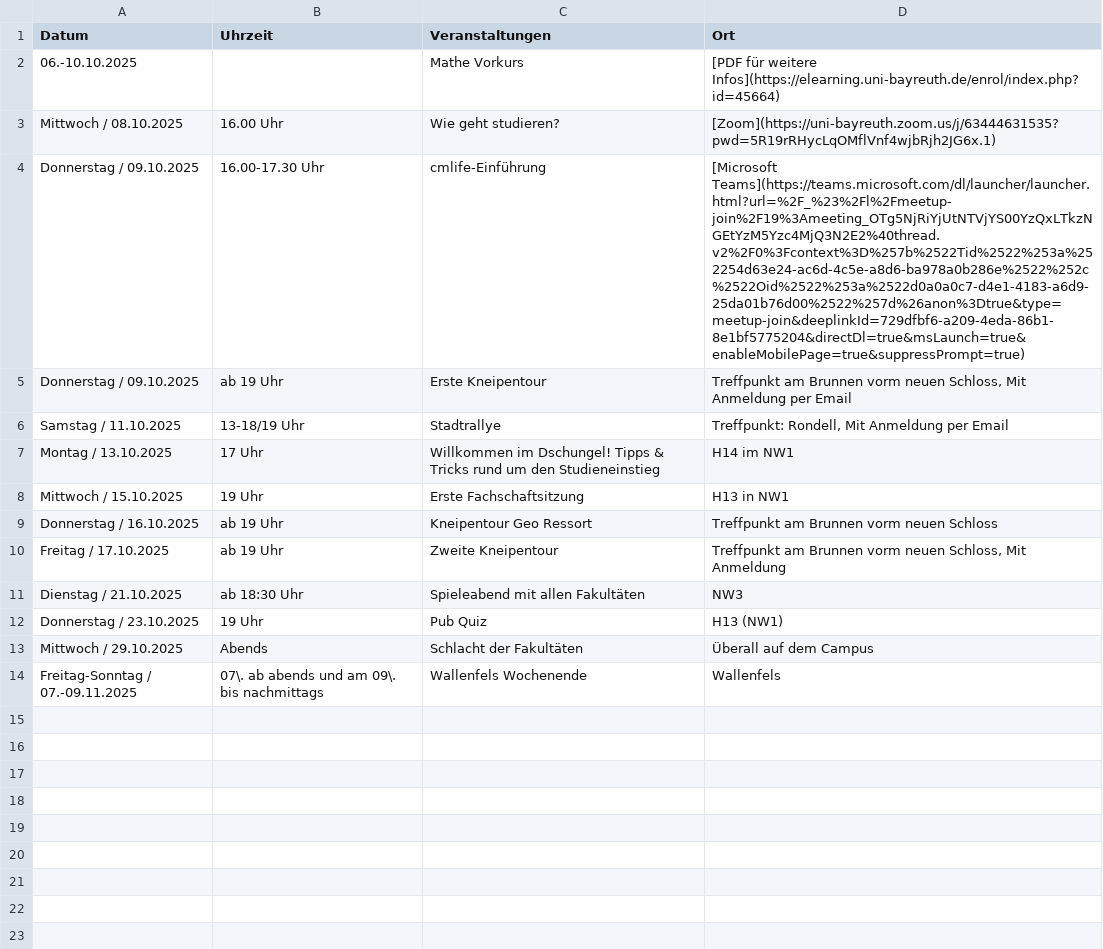
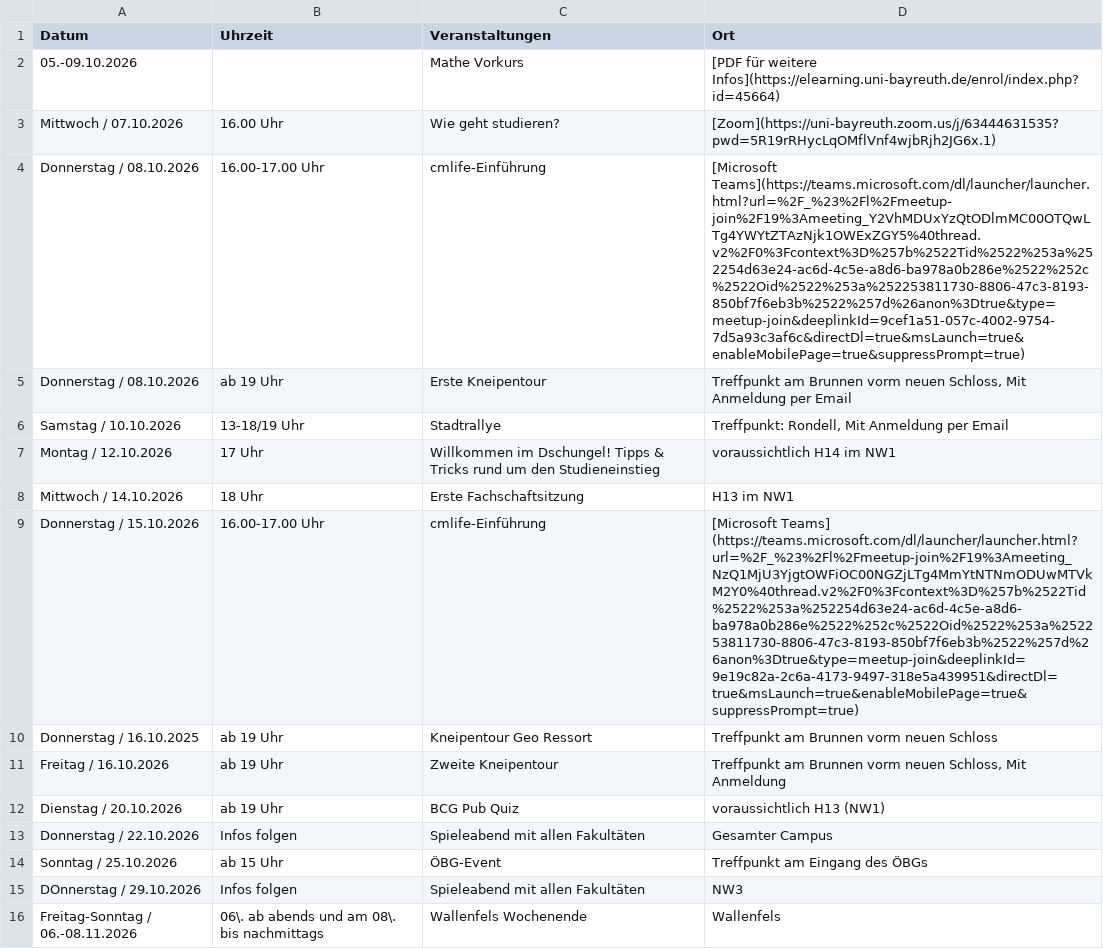
Before and after one commit to fsbcg-ubt/erstizeitung, a CSV file: data/termine-erstiveranstaltungen.csv, drawn as a sheet.

```diff
--- a/data/termine-erstiveranstaltungen.csv
+++ b/data/termine-erstiveranstaltungen.csv
@@ -1,14 +1,16 @@
 Datum;Uhrzeit;Veranstaltungen;Ort
-06.-10.10.2025;;Mathe Vorkurs;[PDF für weitere Infos](https://elearning.uni-bayreuth.de/enrol/index.php?id=45664)
-Mittwoch / 08.10.2025;16.00 Uhr;"Wie geht studieren?"; [Zoom](https://uni-bayreuth.zoom.us/j/63444631535?pwd=5R19rRHycLqOMflVnf4wjbRjh2JG6x.1)
-Donnerstag / 09.10.2025;16.00-17.30 Uhr;cmlife-Einführung;[Microsoft Teams](https://teams.microsoft.com/dl/launcher/launcher.html?url=%2F_%23%2Fl%2Fmeetup-join%2F19%3Ameeting_OTg5NjRiYjUtNTVjYS00YzQxLTkzNGEtYzM5Yzc4MjQ3N2E2%40thread.v2%2F0%3Fcontext%3D%257b%2522Tid%2522%253a%252254d63e24-ac6d-4c5e-a8d6-ba978a0b286e%2522%252c%2522Oid%2522%253a%2522d0a0a0c7-d4e1-4183-a6d9-25da01b76d00%2522%257d%26anon%3Dtrue&type=meetup-join&deeplinkId=729dfbf6-a209-4eda-86b1-8e1bf5775204&directDl=true&msLaunch=true&enableMobilePage=true&suppressPrompt=true)
-Donnerstag / 09.10.2025;ab 19 Uhr;Erste Kneipentour;Treffpunkt am Brunnen vorm neuen Schloss, Mit Anmeldung per Email
-Samstag / 11.10.2025;13-18/19 Uhr;Stadtrallye; Treffpunkt: Rondell, Mit Anmeldung per Email
-Montag / 13.10.2025;17 Uhr;Willkommen im Dschungel! Tipps & Tricks rund um den Studieneinstieg;H14 im NW1
-Mittwoch / 15.10.2025;19 Uhr;Erste Fachschaftsitzung; H13 in NW1
+05.-09.10.2026;;Mathe Vorkurs;[PDF für weitere Infos](https://elearning.uni-bayreuth.de/enrol/index.php?id=45664)
+Mittwoch / 07.10.2026;16.00 Uhr;"Wie geht studieren?"; [Zoom](https://uni-bayreuth.zoom.us/j/63444631535?pwd=5R19rRHycLqOMflVnf4wjbRjh2JG6x.1)
+Donnerstag / 08.10.2026;16.00-17.00 Uhr;cmlife-Einführung;[Microsoft Teams](https://teams.microsoft.com/dl/launcher/launcher.html?url=%2F_%23%2Fl%2Fmeetup-join%2F19%3Ameeting_Y2VhMDUxYzQtODlmMC00OTQwLTg4YWYtZTAzNjk1OWExZGY5%40thread.v2%2F0%3Fcontext%3D%257b%2522Tid%2522%253a%252254d63e24-ac6d-4c5e-a8d6-ba978a0b286e%2522%252c%2522Oid%2522%253a%252253811730-8806-47c3-8193-850bf7f6eb3b%2522%257d%26anon%3Dtrue&type=meetup-join&deeplinkId=9cef1a51-057c-4002-9754-7d5a93c3af6c&directDl=true&msLaunch=true&enableMobilePage=true&suppressPrompt=true)
+Donnerstag / 08.10.2026;ab 19 Uhr;Erste Kneipentour;Treffpunkt am Brunnen vorm neuen Schloss, Mit Anmeldung per Email
+Samstag / 10.10.2026;13-18/19 Uhr;Stadtrallye; Treffpunkt: Rondell, Mit Anmeldung per Email
+Montag / 12.10.2026;17 Uhr;Willkommen im Dschungel! Tipps & Tricks rund um den Studieneinstieg;voraussichtlich H14 im NW1
+Mittwoch / 14.10.2026;18 Uhr;Erste Fachschaftsitzung; H13 im NW1
+Donnerstag / 15.10.2026;16.00-17.00 Uhr;cmlife-Einführung;[Microsoft Teams] (https://teams.microsoft.com/dl/launcher/launcher.html?url=%2F_%23%2Fl%2Fmeetup-join%2F19%3Ameeting_NzQ1MjU3YjgtOWFiOC00NGZjLTg4MmYtNTNmODUwMTVkM2Y0%40thread.v2%2F0%3Fcontext%3D%257b%2522Tid%2522%253a%252254d63e24-ac6d-4c5e-a8d6-ba978a0b286e%2522%252c%2522Oid%2522%253a%252253811730-8806-47c3-8193-850bf7f6eb3b%2522%257d%26anon%3Dtrue&type=meetup-join&deeplinkId=9e19c82a-2c6a-4173-9497-318e5a439951&directDl=true&msLaunch=true&enableMobilePage=true&suppressPrompt=true)
 Donnerstag / 16.10.2025;ab 19 Uhr;Kneipentour Geo Ressort;Treffpunkt am Brunnen vorm neuen Schloss
-Freitag / 17.10.2025;ab 19 Uhr;Zweite Kneipentour;Treffpunkt am Brunnen vorm neuen Schloss, Mit Anmeldung
-Dienstag / 21.10.2025;ab 18:30 Uhr;Spieleabend mit allen Fakultäten;NW3
-Donnerstag / 23.10.2025;19 Uhr;Pub Quiz;H13 (NW1)
-Mittwoch / 29.10.2025;Abends;Schlacht der Fakultäten;Überall auf dem Campus
-Freitag-Sonntag / 07.-09.11.2025;07\. ab abends und am 09\. bis nachmittags;Wallenfels Wochenende;Wallenfels
+Freitag / 16.10.2026;ab 19 Uhr;Zweite Kneipentour;Treffpunkt am Brunnen vorm neuen Schloss, Mit Anmeldung
+Dienstag / 20.10.2026; ab 19 Uhr;BCG Pub Quiz;voraussichtlich H13 (NW1)
+Donnerstag / 22.10.2026;Infos folgen;Spieleabend mit allen Fakultäten;Gesamter Campus
+Sonntag / 25.10.2026;ab 15 Uhr;ÖBG-Event;Treffpunkt am Eingang des ÖBGs
+DOnnerstag / 29.10.2026;Infos folgen;Spieleabend mit allen Fakultäten;NW3
+Freitag-Sonntag / 06.-08.11.2026;06\. ab abends und am 08\. bis nachmittags;Wallenfels Wochenende;Wallenfels
```
Also changed, not shown: data/termine-semester.csv.
